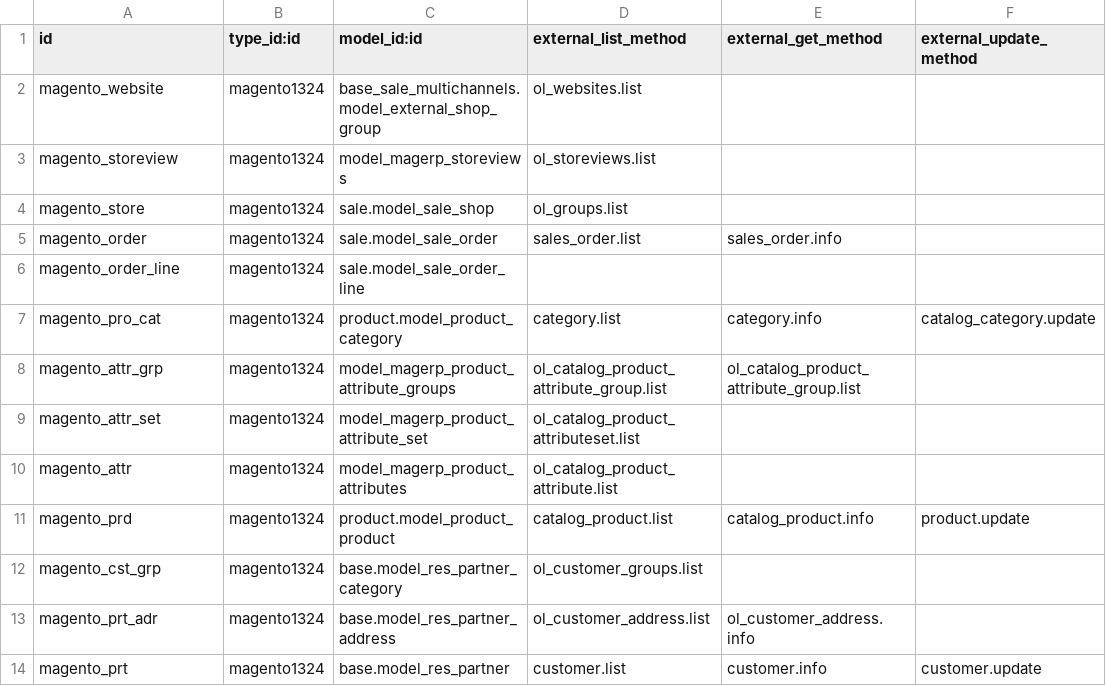
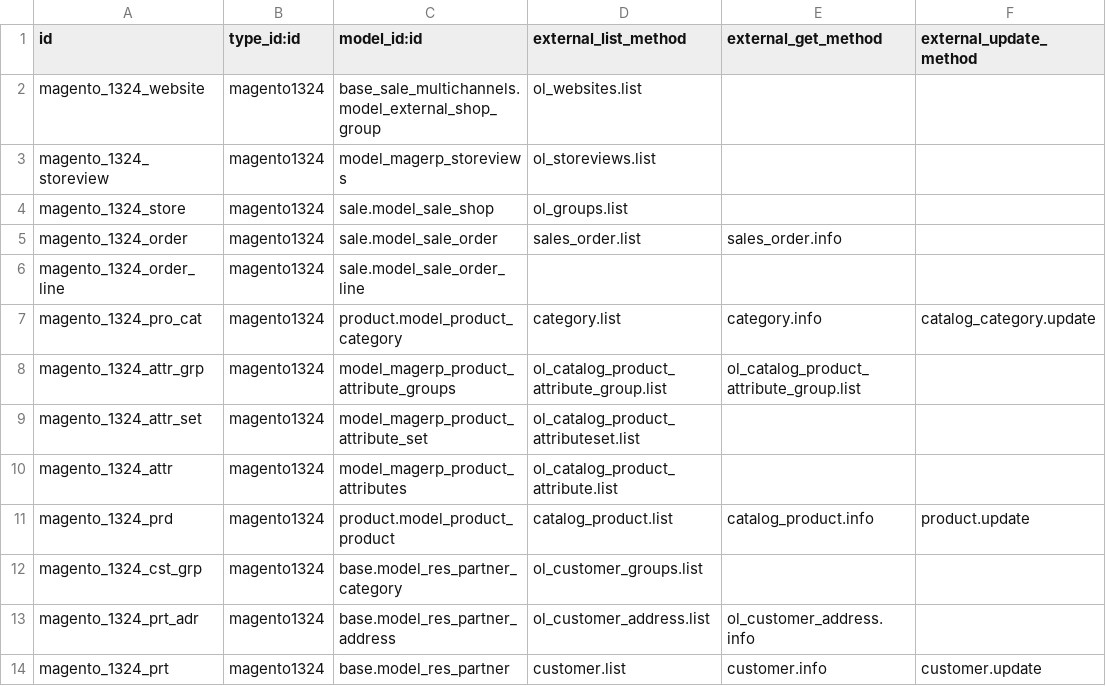
Before and after one commit to vnc-biz/openerp-magento, a CSV file: magentoerpconnect/settings/1.3.2.4/external.mapping.template.csv, drawn as a sheet; only a part is shown; the diff names each change by its address in the sheet, - before the commit and + after, or states it on an @@ line.

```diff
--- a/magentoerpconnect/settings/1.3.2.4/external.mapping.template.csv
+++ b/magentoerpconnect/settings/1.3.2.4/external.mapping.template.csv
-A2 (id): magento_website
+A2 (id): magento_1324_website
-A3 (id): magento_storeview
+A3 (id): magento_1324_storeview
-A4 (id): magento_store
+A4 (id): magento_1324_store
-A5 (id): magento_order
+A5 (id): magento_1324_order
-A6 (id): magento_order_line
+A6 (id): magento_1324_order_line
-A7 (id): magento_pro_cat
+A7 (id): magento_1324_pro_cat
-A8 (id): magento_attr_grp
+A8 (id): magento_1324_attr_grp
-A9 (id): magento_attr_set
+A9 (id): magento_1324_attr_set
-A10 (id): magento_attr
+A10 (id): magento_1324_attr
-A11 (id): magento_prd
+A11 (id): magento_1324_prd
-A12 (id): magento_cst_grp
+A12 (id): magento_1324_cst_grp
-A13 (id): magento_prt_adr
+A13 (id): magento_1324_prt_adr
-A14 (id): magento_prt
+A14 (id): magento_1324_prt
```
Also changed, not shown: magentoerpconnect/settings/1.3.2.4/external.mappinglines.template.csv, magentoerpconnect/settings/1.5.0.0/external.mapping.template.csv, 3 other files.
